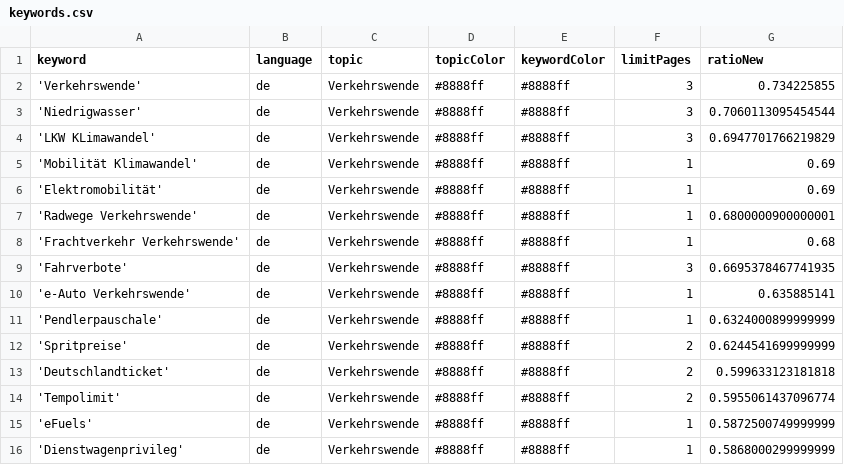
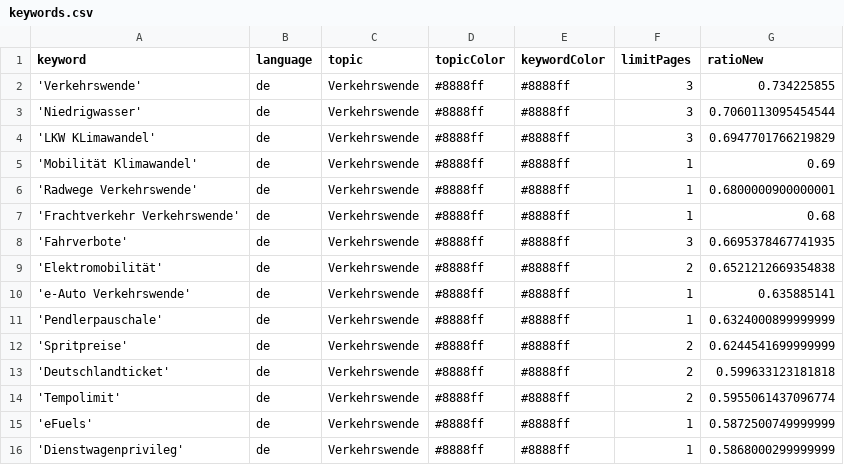
Before and after one commit to bennysch-news/mobilityIsComing, a CSV file: keywords.csv, drawn as a sheet; only a part is shown.

```diff
--- a/keywords.csv
+++ b/keywords.csv
@@ -5,3 +5,2 @@ keyword,language,topic,topicColor,keywordColor,limitPages,ratioNew
 'Mobilität Klimawandel',de,Verkehrswende,#8888ff,#8888ff,1,0.69
-'Elektromobilität',de,Verkehrswende,#8888ff,#8888ff,1,0.69
 'Radwege Verkehrswende',de,Verkehrswende,#8888ff,#8888ff,1,0.6800000900000001
@@ -9,2 +8,3 @@ keyword,language,topic,topicColor,keywordColor,limitPages,ratioNew
 'Fahrverbote',de,Verkehrswende,#8888ff,#8888ff,3,0.6695378467741935
+'Elektromobilität',de,Verkehrswende,#8888ff,#8888ff,2,0.6521212669354838
 'e-Auto Verkehrswende',de,Verkehrswende,#8888ff,#8888ff,1,0.635885141
```
Also changed, not shown: csv/news_2026_09.csv, 1 other file.
